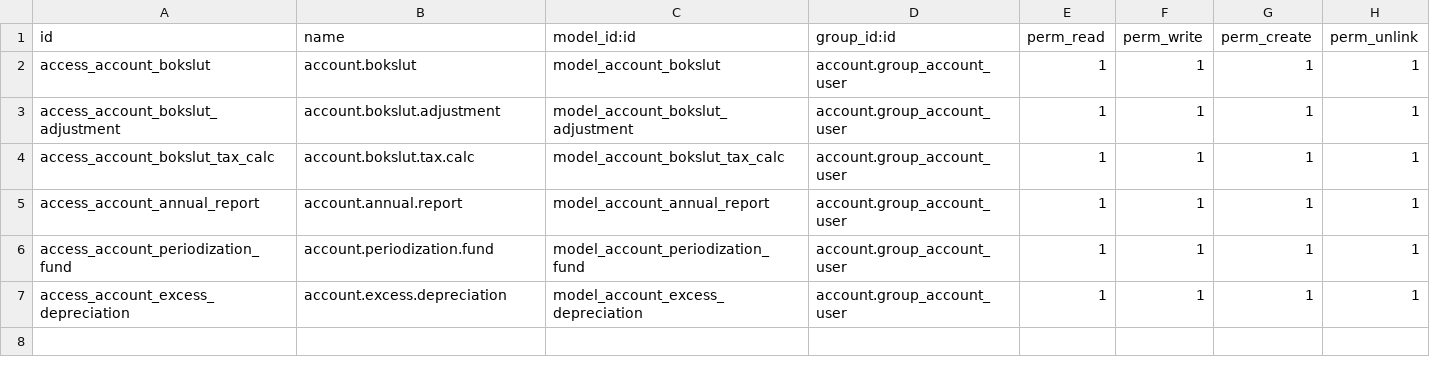
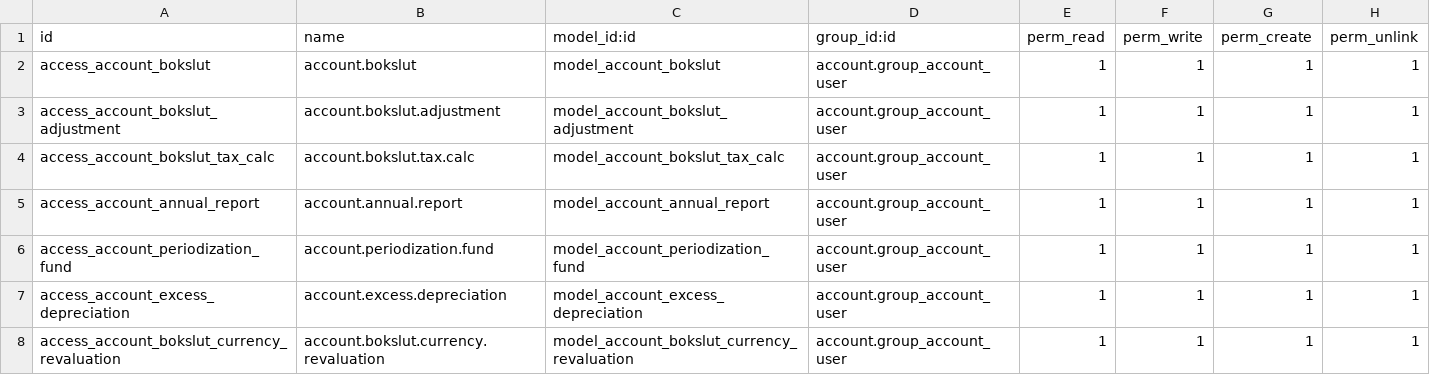
Before and after one commit to vertelab/odoo-l10n_se, a CSV file: l10n_se_bokslut/security/ir.model.access.csv, drawn as a sheet.

Commit message:
l10n_se_bokslut: currency revaluation of open AR/AP at year-end
Adds revaluation of open customer invoices / vendor bills in foreign
currency so kundfordringar and leverantörsskulder show the correct SEK
amount at closing.

- New model account.bokslut.currency.revaluation (one line per open item,
  closing rate, computed exchange difference, generated verification
  against 3960/7960)
- Wire into account.bokslut: One2many + total, included in the tax chain
  and posted by action_book
- New adjustment type currency_diff
- Two checklist templates (kundfordringar / leverantörsskulder i valuta)
- New Valutavärdering tab + security row
- Reuses OCA partner_statement (T/11336) for the underlying open items
- Odoo 18 fixes in the touched views (attrs -> invisible, tree -> list,
  oe_chatter -> chatter)
- Unit tests for difference, payable sign and closing total

Refs T/11521

```diff
--- a/l10n_se_bokslut/security/ir.model.access.csv
+++ b/l10n_se_bokslut/security/ir.model.access.csv
@@ -7 +7,2 @@ access_account_periodization_fund,account.periodization.fund,model_account_perio
 access_account_excess_depreciation,account.excess.depreciation,model_account_excess_depreciation,account.group_account_user,1,1,1,1
+access_account_bokslut_currency_revaluation,account.bokslut.currency.revaluation,model_account_bokslut_currency_revaluation,account.group_account_user,1,1,1,1
```
Also changed, not shown: 9 other files.
